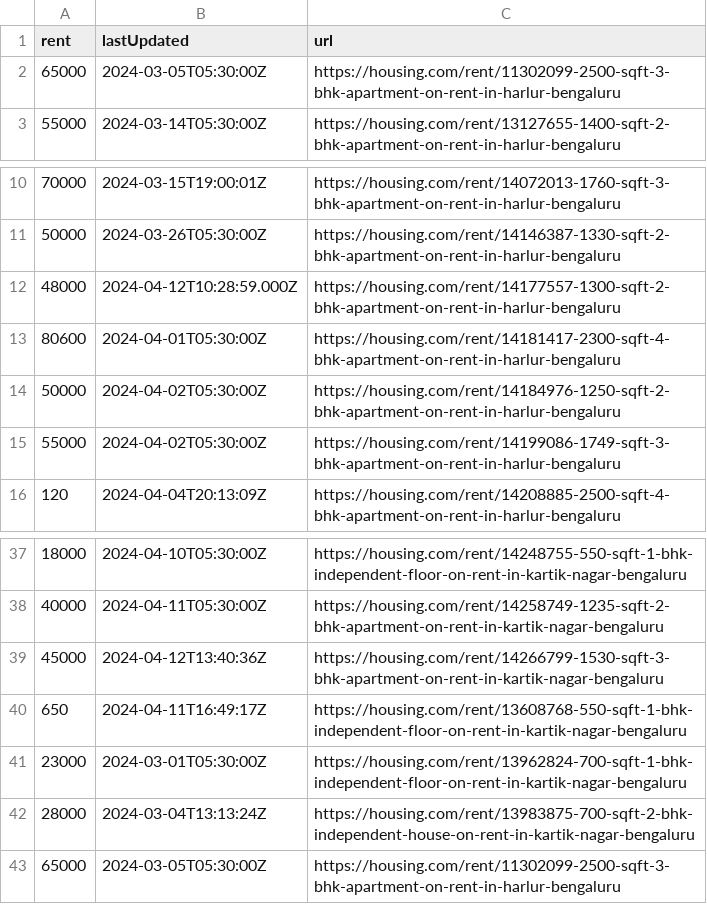
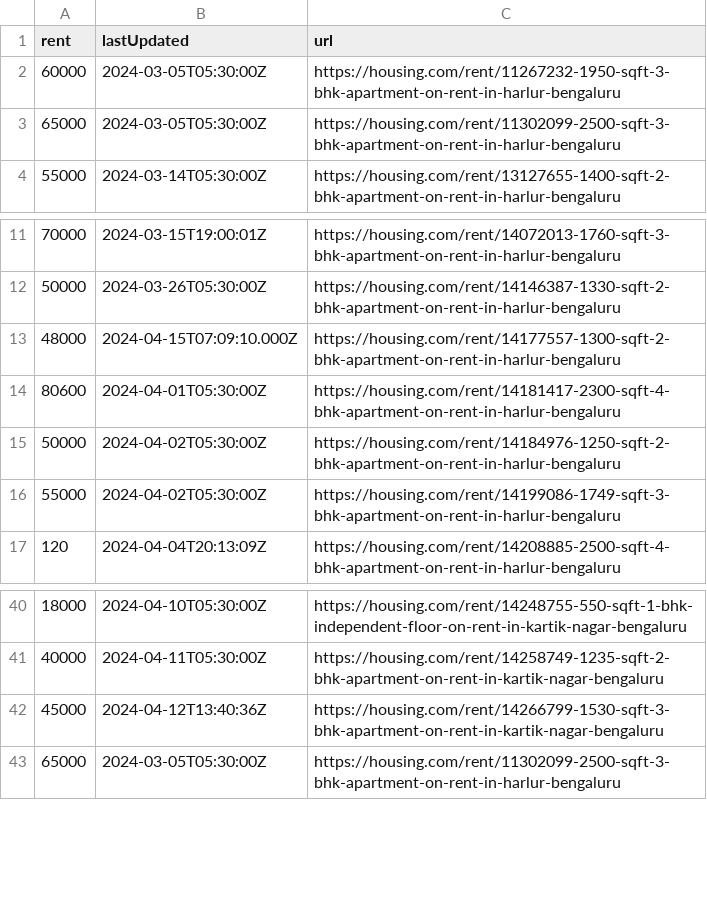
Before and after one commit to KShivendu/blr-societies, a CSV file: data/housing.csv, drawn as a sheet; only a part is shown, gaps mark what is left out; the diff covers the shown part only.

```diff
--- a/data/housing.csv
+++ b/data/housing.csv
@@ -1,2 +1,3 @@
 rent, lastUpdated, url
+"60000","2024-03-05T05:30:00Z","https://housing.com/rent/11267232-1950-sqft-3-bhk-apartment-on-rent-in-harlur-bengaluru"
 "65000","2024-03-05T05:30:00Z","https://housing.com/rent/11302099-2500-sqft-3-bhk-apartment-on-rent-in-harlur-bengaluru"
@@ -11,3 +12,3 @@ rent, lastUpdated, url
 "50000","2024-03-26T05:30:00Z","https://housing.com/rent/14146387-1330-sqft-2-bhk-apartment-on-rent-in-harlur-bengaluru"
-"48000","2024-04-12T10:28:59.000Z","https://housing.com/rent/14177557-1300-sqft-2-bhk-apartment-on-rent-in-harlur-bengaluru"
+"48000","2024-04-15T07:09:10.000Z","https://housing.com/rent/14177557-1300-sqft-2-bhk-apartment-on-rent-in-harlur-bengaluru"
 "80600","2024-04-01T05:30:00Z","https://housing.com/rent/14181417-2300-sqft-4-bhk-apartment-on-rent-in-harlur-bengaluru"
@@ -39,5 +42,2 @@ rent, lastUpdated, url
 "45000","2024-04-12T13:40:36Z","https://housing.com/rent/14266799-1530-sqft-3-bhk-apartment-on-rent-in-kartik-nagar-bengaluru"
-"650","2024-04-11T16:49:17Z","https://housing.com/rent/13608768-550-sqft-1-bhk-independent-floor-on-rent-in-kartik-nagar-bengaluru"
-"23000","2024-03-01T05:30:00Z","https://housing.com/rent/13962824-700-sqft-1-bhk-independent-floor-on-rent-in-kartik-nagar-bengaluru"
-"28000","2024-03-04T13:13:24Z","https://housing.com/rent/13983875-700-sqft-2-bhk-independent-house-on-rent-in-kartik-nagar-bengaluru"
 "65000","2024-03-05T05:30:00Z","https://housing.com/rent/11302099-2500-sqft-3-bhk-apartment-on-rent-in-harlur-bengaluru"
```
Also changed, not shown: 4 added rows, 4 removed rows and 1 moved row elsewhere in this file.
